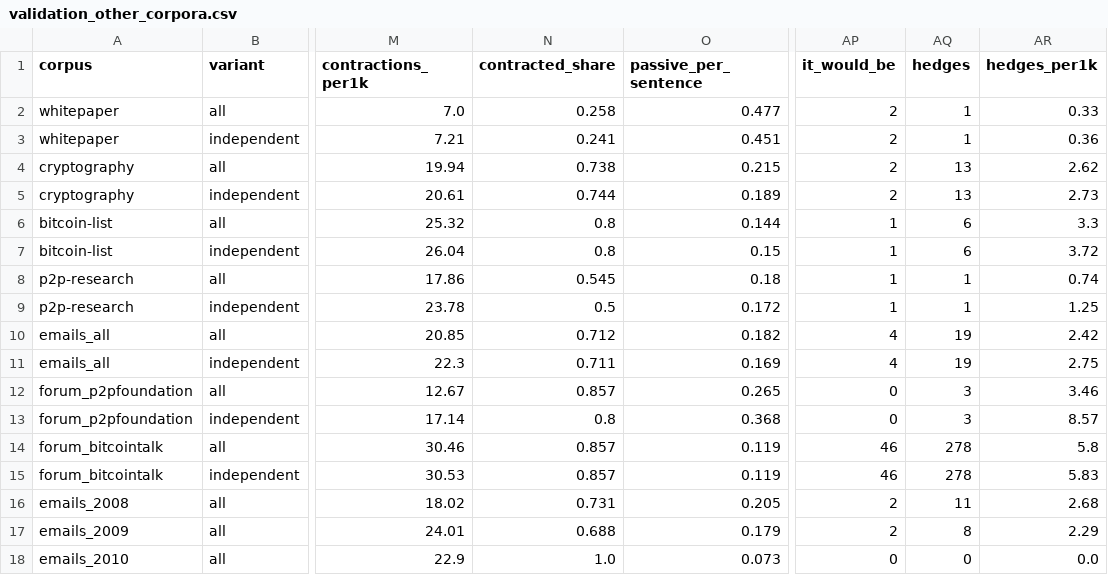
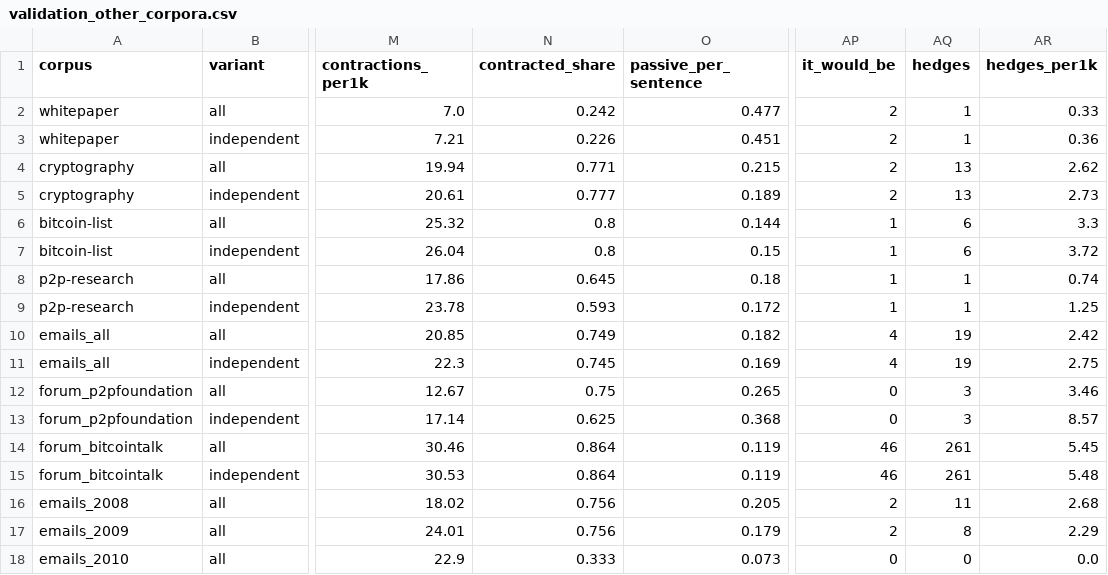
Before and after one commit to AppleLamps/satoshi_posts, a CSV file: analysis/data/agg/validation_other_corpora.csv, drawn as a sheet; only a part is shown, gaps mark what is left out; the diff names each change by its address in the sheet, - before the commit and + after, or states it on an @@ line.

```diff
--- a/analysis/data/agg/validation_other_corpora.csv
+++ b/analysis/data/agg/validation_other_corpora.csv
-N2 (contracted_share): 0.258
+N2 (contracted_share): 0.242
-N3 (contracted_share): 0.241
+N3 (contracted_share): 0.226
-N4 (contracted_share): 0.738
+N4 (contracted_share): 0.771
-N5 (contracted_share): 0.744
+N5 (contracted_share): 0.777
-N8 (contracted_share): 0.545
+N8 (contracted_share): 0.645
-N9 (contracted_share): 0.5
+N9 (contracted_share): 0.593
-N10 (contracted_share): 0.712
+N10 (contracted_share): 0.749
-N11 (contracted_share): 0.711
+N11 (contracted_share): 0.745
-N12 (contracted_share): 0.857
+N12 (contracted_share): 0.75
-N13 (contracted_share): 0.8
+N13 (contracted_share): 0.625
-N14:N15 (contracted_share): 0.857
+N14:N15 (contracted_share): 0.864
-AQ14:AQ15 (hedges): 278
+AQ14:AQ15 (hedges): 261
-AR14 (hedges_per1k): 5.8
+AR14 (hedges_per1k): 5.45
-AR15 (hedges_per1k): 5.83
+AR15 (hedges_per1k): 5.48
-N16 (contracted_share): 0.731
+N16 (contracted_share): 0.756
-N17 (contracted_share): 0.688
+N17 (contracted_share): 0.756
-N18 (contracted_share): 1.0
+N18 (contracted_share): 0.333
```
Also changed, not shown: analysis/data/agg/compare_period_canonical.csv, analysis/data/agg/control_population.csv, 25 other files.
